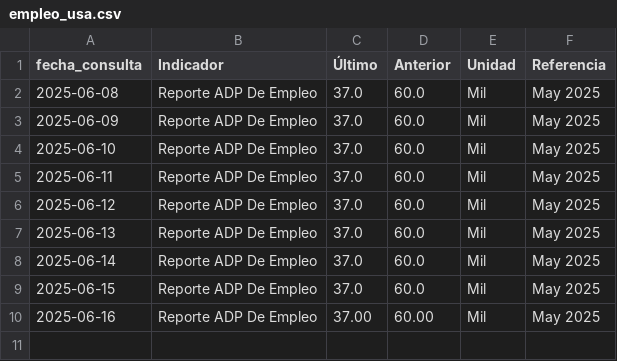
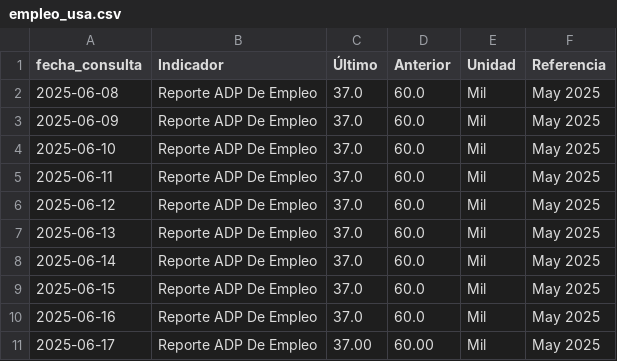
Before and after one commit to kaquinoy/TAMN, a CSV file: historial/empleo_usa.csv, drawn as a sheet.

```diff
--- a/historial/empleo_usa.csv
+++ b/historial/empleo_usa.csv
@@ -9,2 +9,3 @@
 2025-06-15,Reporte ADP De Empleo,37.0,60.0,Mil,May 2025
-2025-06-16,Reporte ADP De Empleo,37.00,60.00,Mil,May 2025
+2025-06-16,Reporte ADP De Empleo,37.0,60.0,Mil,May 2025
+2025-06-17,Reporte ADP De Empleo,37.00,60.00,Mil,May 2025
```
Also changed, not shown: 1 other file.
